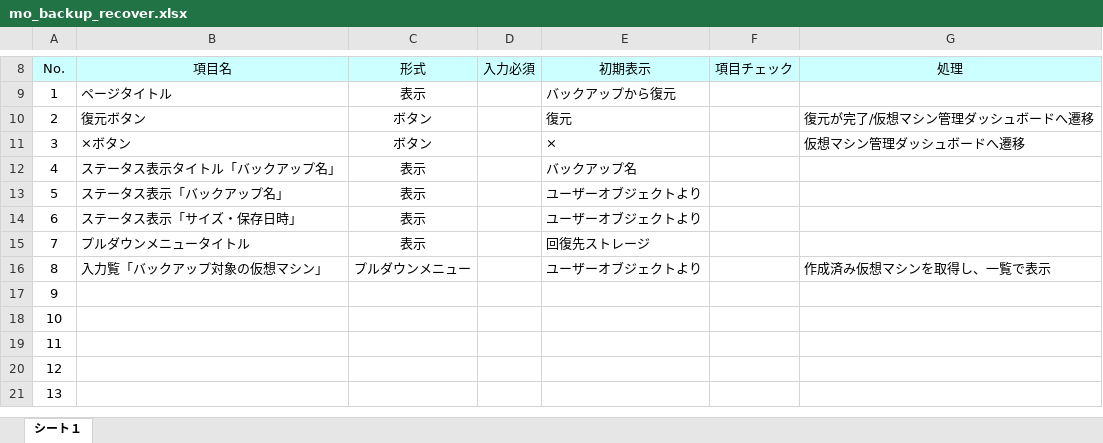
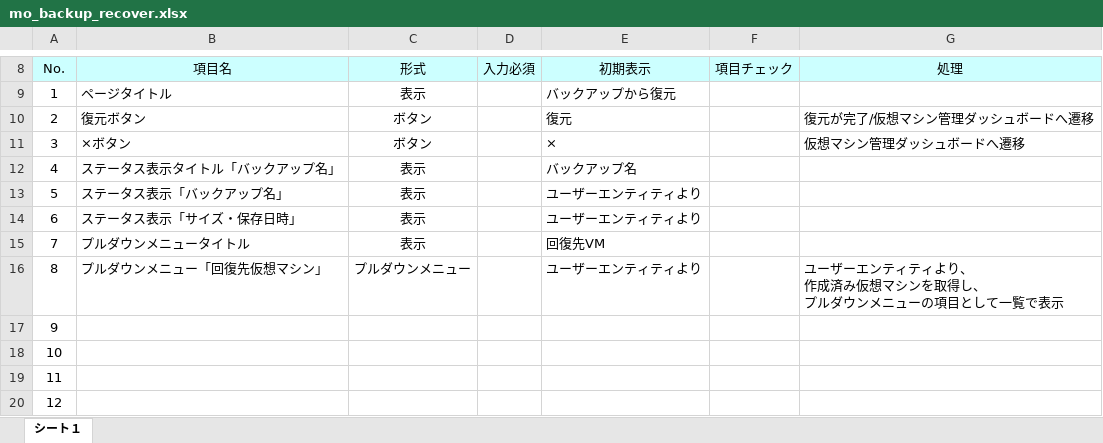
Before and after one commit to okkass/Kamata-Cloud-Infrastructure, an Excel workbook: docs/画面項目定義書/mo_backup_recover.xlsx, sheet シート１, drawn as a sheet; only a part is shown, gaps mark what is left out; the shorter side is filled out with more unchanged rows; values as stored, in another font and other column widths than the file's, no borders; charts and pictures not drawn; ↵ is a line break in a cell; the diff names each change by its address in the sheet, - before the commit and + after, or states it on an @@ line.

Commit message:
画面項目定義　mo_backup_recover 修正

```diff
--- a/docs/画面項目定義書/mo_backup_recover.xlsx (sheet シート１)
+++ b/docs/画面項目定義書/mo_backup_recover.xlsx (sheet シート１)
-E13:E14 (初期表示): ユーザーオブジェクトより
+E13:E14 (初期表示): ユーザーエンティティより
-E15 (初期表示): 回復先ストレージ
+E15 (初期表示): 回復先VM
-B16 (項目名): 入力覧「バックアップ対象の仮想マシン」
+B16 (項目名): プルダウンメニュー「回復先仮想マシン」
-E16 (初期表示): ユーザーオブジェクトより
+E16 (初期表示): ユーザーエンティティより
-G16 (処理): 作成済み仮想マシンを取得し、一覧で表示
+G16 (処理): ユーザーエンティティより、 ↵ 作成済み仮想マシンを取得し、 ↵ プルダウンメニューの項目として一覧で表示
```
